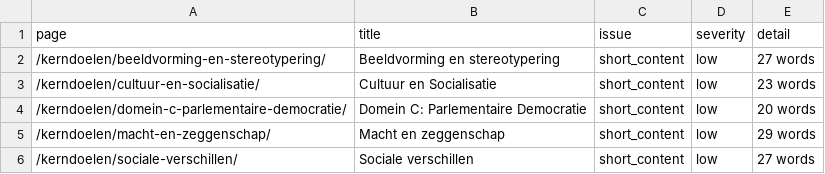
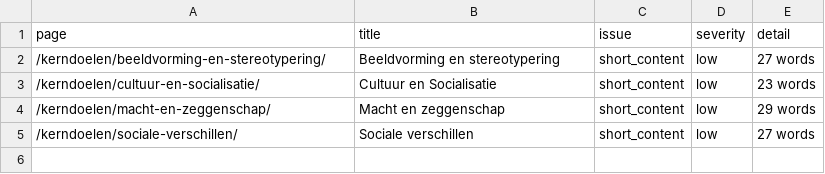
Before and after one commit to stefvdlinden/maatschappijkunde-nl, a CSV file: data/site/content-fidelity-audit.csv, drawn as a sheet.

```diff
--- a/data/site/content-fidelity-audit.csv
+++ b/data/site/content-fidelity-audit.csv
@@ -3,3 +3,2 @@ page,title,issue,severity,detail
 "/kerndoelen/cultuur-en-socialisatie/","Cultuur en Socialisatie","short_content","low","23 words"
-"/kerndoelen/domein-c-parlementaire-democratie/","Domein C: Parlementaire Democratie","short_content","low","20 words"
 "/kerndoelen/macht-en-zeggenschap/","Macht en zeggenschap","short_content","low","29 words"
```
Also changed, not shown: data/site/internal-link-audit.csv, data/site/sitemap-url-coverage.csv, 21 other files.
